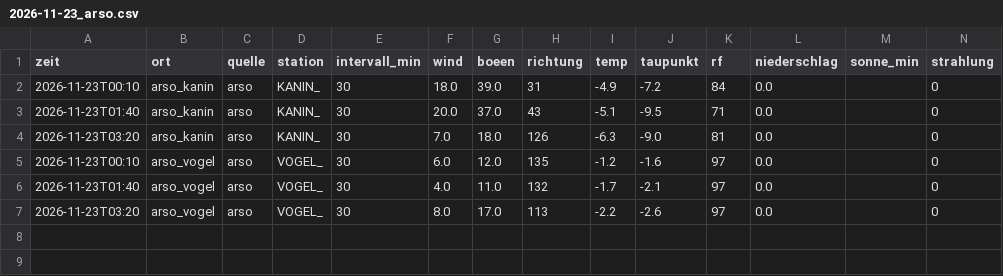
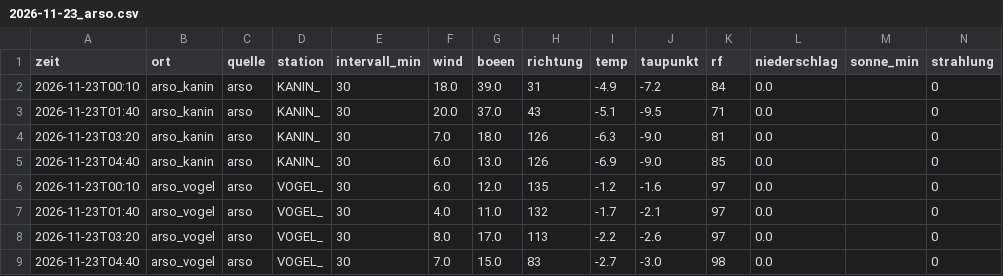
Before and after one commit to SalamanderCreator/flugwetter, a CSV file: data/v2/messungen/2026-11/2026-11-23_arso.csv, drawn as a sheet; only a part is shown; rows hold the shown columns only; the diff names each change by its address in the sheet, - before the commit and + after, or states it on an @@ line.

```diff
--- a/data/v2/messungen/2026-11/2026-11-23_arso.csv
+++ b/data/v2/messungen/2026-11/2026-11-23_arso.csv
+row 5: 2026-11-23T04:40 | arso_kanin | arso | KANIN_ | 30 | 6.0 | 13.0 | 126 | -6.9 | -9.0 | 85 | 0.0 |  | 0
+row 9: 2026-11-23T04:40 | arso_vogel | arso | VOGEL_ | 30 | 7.0 | 15.0 | 83 | -2.7 | -3.0 | 98 | 0.0 |  | 0
```
